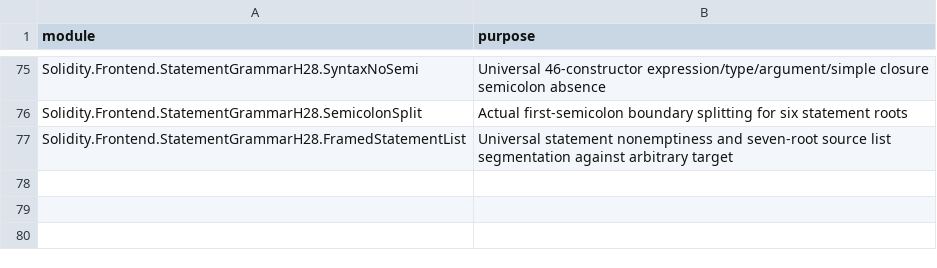
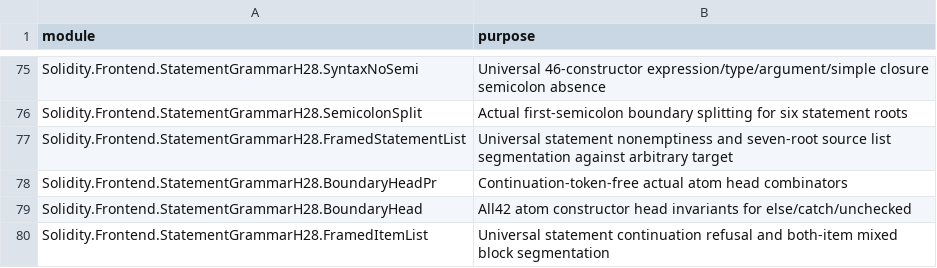
Before and after one commit to SolidiKeY/solidity-lean, a TSV file: Solidity/Frontend/StatementGrammarH28/registration.tsv, drawn as a sheet; only a part is shown, gaps mark what is left out; the diff names each change by its address in the sheet, - before the commit and + after, or states it on an @@ line.

Commit message:
Prove continuation head refusal and mixed intrinsic item boundaries

```diff
--- a/Solidity/Frontend/StatementGrammarH28/registration.tsv
+++ b/Solidity/Frontend/StatementGrammarH28/registration.tsv
+row 78: Solidity.Frontend.StatementGrammarH28.BoundaryHeadPr | Continuation-token-free actual atom head combinators
+row 79: Solidity.Frontend.StatementGrammarH28.BoundaryHead | All42 atom constructor head invariants for else/catch/unchecked
+row 80: Solidity.Frontend.StatementGrammarH28.FramedItemList | Universal statement continuation refusal and both-item mixed block segmentation
```
Also changed, not shown: 7 other files.
